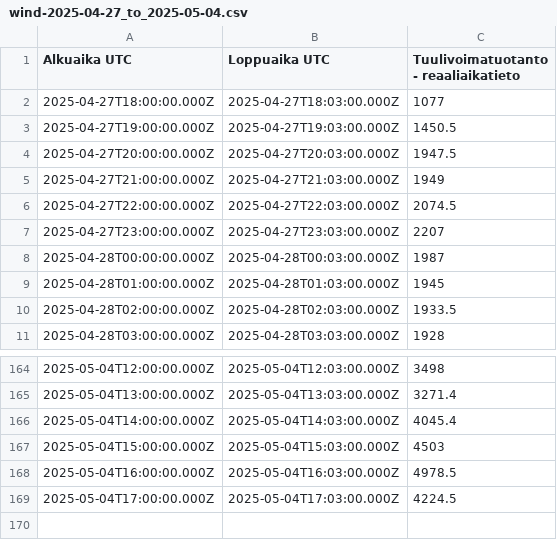
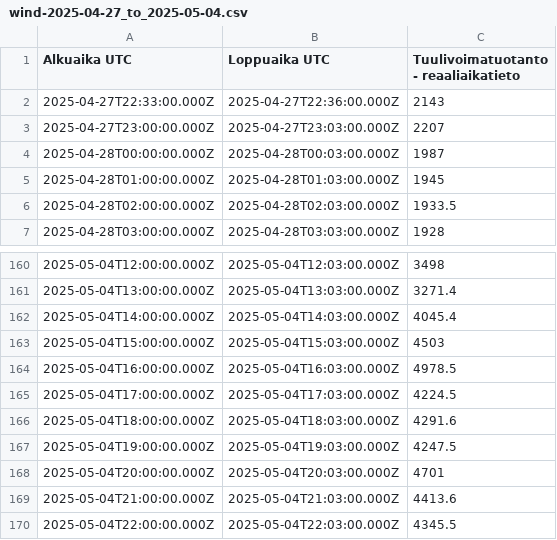
Before and after one commit to Jiaweisun274/REPS_2025, a CSV file: data/wind-2025-04-27_to_2025-05-04.csv, drawn as a sheet; only a part is shown, gaps mark what is left out.

```diff
--- a/data/wind-2025-04-27_to_2025-05-04.csv
+++ b/data/wind-2025-04-27_to_2025-05-04.csv
@@ -1,7 +1,3 @@
 "Alkuaika UTC";"Loppuaika UTC";"Tuulivoimatuotanto - reaaliaikatieto"
-"2025-04-27T18:00:00.000Z";"2025-04-27T18:03:00.000Z";"1077"
-"2025-04-27T19:00:00.000Z";"2025-04-27T19:03:00.000Z";"1450.5"
-"2025-04-27T20:00:00.000Z";"2025-04-27T20:03:00.000Z";"1947.5"
-"2025-04-27T21:00:00.000Z";"2025-04-27T21:03:00.000Z";"1949"
-"2025-04-27T22:00:00.000Z";"2025-04-27T22:03:00.000Z";"2074.5"
+"2025-04-27T22:33:00.000Z";"2025-04-27T22:36:00.000Z";"2143"
 "2025-04-27T23:00:00.000Z";"2025-04-27T23:03:00.000Z";"2207"
@@ -169 +165,6 @@
 "2025-05-04T17:00:00.000Z";"2025-05-04T17:03:00.000Z";"4224.5"
+"2025-05-04T18:00:00.000Z";"2025-05-04T18:03:00.000Z";"4291.6"
+"2025-05-04T19:00:00.000Z";"2025-05-04T19:03:00.000Z";"4247.5"
+"2025-05-04T20:00:00.000Z";"2025-05-04T20:03:00.000Z";"4701"
+"2025-05-04T21:00:00.000Z";"2025-05-04T21:03:00.000Z";"4413.6"
+"2025-05-04T22:00:00.000Z";"2025-05-04T22:03:00.000Z";"4345.5"
```
Also changed, not shown: data/consumption-2025-04-27_to_2025-05-04.csv, data/hydro-2025-04-27_to_2025-05-04.csv, 25 other files.
